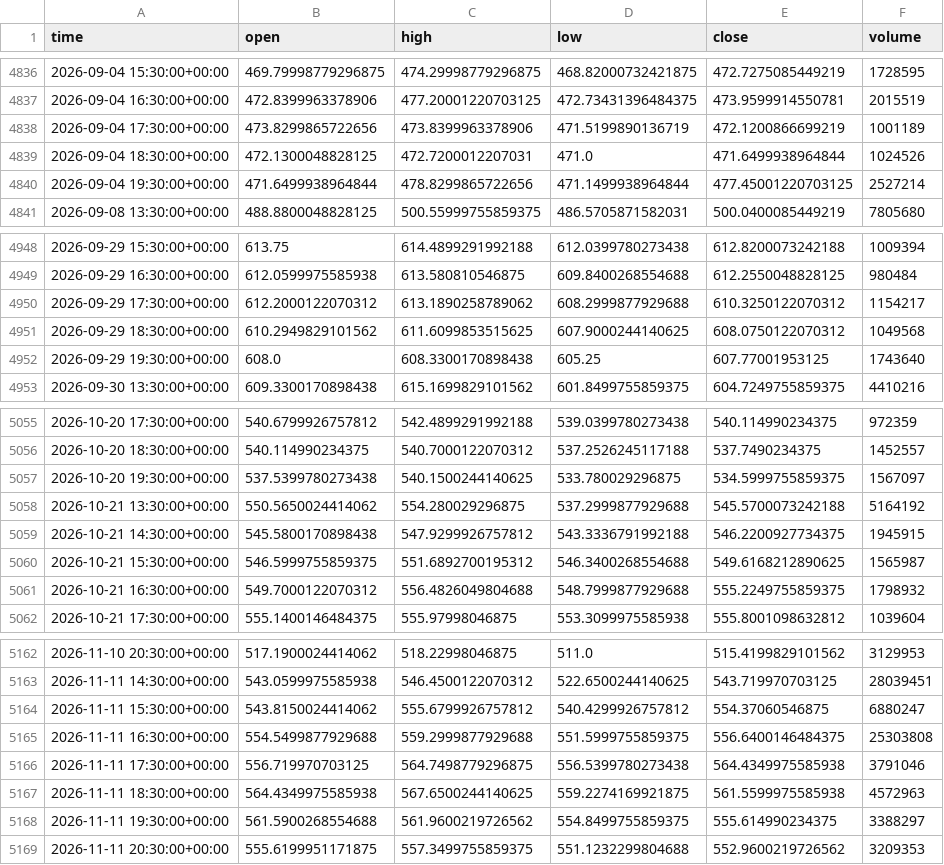
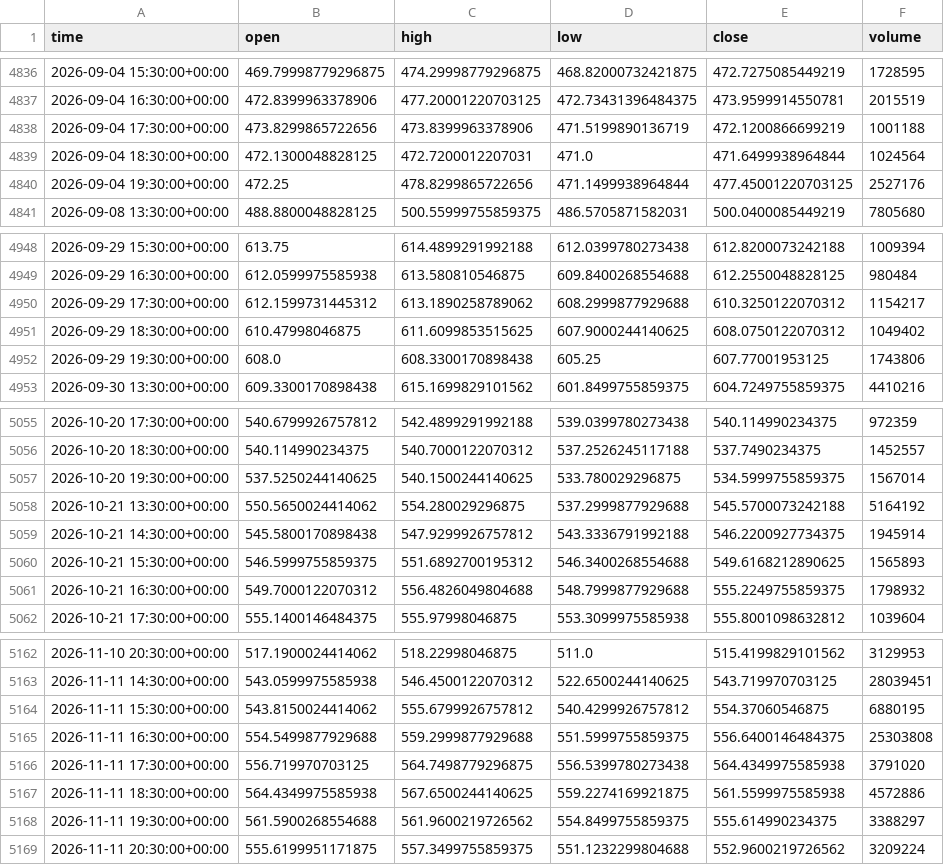
Before and after one commit to jaysantmyer-spec/ai-trader, a CSV file: data/bars/AMD.csv, drawn as a sheet; only a part is shown, gaps mark what is left out; the diff covers the shown part only.

```diff
--- a/data/bars/AMD.csv
+++ b/data/bars/AMD.csv
@@ -4837,5 +4837,5 @@ time,open,high,low,close,volume
 2026-09-04 16:30:00+00:00,472.8399963378906,477.20001220703125,472.73431396484375,473.9599914550781,2015519
-2026-09-04 17:30:00+00:00,473.8299865722656,473.8399963378906,471.5199890136719,472.1200866699219,1001189
-2026-09-04 18:30:00+00:00,472.1300048828125,472.7200012207031,471.0,471.6499938964844,1024526
-2026-09-04 19:30:00+00:00,471.6499938964844,478.8299865722656,471.1499938964844,477.45001220703125,2527214
+2026-09-04 17:30:00+00:00,473.8299865722656,473.8399963378906,471.5199890136719,472.1200866699219,1001188
+2026-09-04 18:30:00+00:00,472.1300048828125,472.7200012207031,471.0,471.6499938964844,1024564
+2026-09-04 19:30:00+00:00,472.25,478.8299865722656,471.1499938964844,477.45001220703125,2527176
 2026-09-08 13:30:00+00:00,488.8800048828125,500.55999755859375,486.5705871582031,500.0400085449219,7805680
@@ -4949,5 +4949,5 @@ time,open,high,low,close,volume
 2026-09-29 16:30:00+00:00,612.0599975585938,613.580810546875,609.8400268554688,612.2550048828125,980484
-2026-09-29 17:30:00+00:00,612.2000122070312,613.1890258789062,608.2999877929688,610.3250122070312,1154217
-2026-09-29 18:30:00+00:00,610.2949829101562,611.6099853515625,607.9000244140625,608.0750122070312,1049568
-2026-09-29 19:30:00+00:00,608.0,608.3300170898438,605.25,607.77001953125,1743640
+2026-09-29 17:30:00+00:00,612.1599731445312,613.1890258789062,608.2999877929688,610.3250122070312,1154217
+2026-09-29 18:30:00+00:00,610.47998046875,611.6099853515625,607.9000244140625,608.0750122070312,1049402
+2026-09-29 19:30:00+00:00,608.0,608.3300170898438,605.25,607.77001953125,1743806
 2026-09-30 13:30:00+00:00,609.3300170898438,615.1699829101562,601.8499755859375,604.7249755859375,4410216
@@ -5056,6 +5056,6 @@ time,open,high,low,close,volume
 2026-10-20 18:30:00+00:00,540.114990234375,540.7000122070312,537.2526245117188,537.7490234375,1452557
-2026-10-20 19:30:00+00:00,537.5399780273438,540.1500244140625,533.780029296875,534.5999755859375,1567097
+2026-10-20 19:30:00+00:00,537.5250244140625,540.1500244140625,533.780029296875,534.5999755859375,1567014
 2026-10-21 13:30:00+00:00,550.5650024414062,554.280029296875,537.2999877929688,545.5700073242188,5164192
-2026-10-21 14:30:00+00:00,545.5800170898438,547.9299926757812,543.3336791992188,546.2200927734375,1945915
-2026-10-21 15:30:00+00:00,546.5999755859375,551.6892700195312,546.3400268554688,549.6168212890625,1565987
+2026-10-21 14:30:00+00:00,545.5800170898438,547.9299926757812,543.3336791992188,546.2200927734375,1945914
+2026-10-21 15:30:00+00:00,546.5999755859375,551.6892700195312,546.3400268554688,549.6168212890625,1565893
 2026-10-21 16:30:00+00:00,549.7000122070312,556.4826049804688,548.7999877929688,555.2249755859375,1798932
@@ -5163,7 +5163,7 @@ time,open,high,low,close,volume
 2026-11-11 14:30:00+00:00,543.0599975585938,546.4500122070312,522.6500244140625,543.719970703125,28039451
-2026-11-11 15:30:00+00:00,543.8150024414062,555.6799926757812,540.4299926757812,554.37060546875,6880247
+2026-11-11 15:30:00+00:00,543.8150024414062,555.6799926757812,540.4299926757812,554.37060546875,6880195
 2026-11-11 16:30:00+00:00,554.5499877929688,559.2999877929688,551.5999755859375,556.6400146484375,25303808
-2026-11-11 17:30:00+00:00,556.719970703125,564.7498779296875,556.5399780273438,564.4349975585938,3791046
-2026-11-11 18:30:00+00:00,564.4349975585938,567.6500244140625,559.2274169921875,561.5599975585938,4572963
+2026-11-11 17:30:00+00:00,556.719970703125,564.7498779296875,556.5399780273438,564.4349975585938,3791020
+2026-11-11 18:30:00+00:00,564.4349975585938,567.6500244140625,559.2274169921875,561.5599975585938,4572886
 2026-11-11 19:30:00+00:00,561.5900268554688,561.9600219726562,554.8499755859375,555.614990234375,3388297
-2026-11-11 20:30:00+00:00,555.6199951171875,557.3499755859375,551.1232299804688,552.9600219726562,3209353
+2026-11-11 20:30:00+00:00,555.6199951171875,557.3499755859375,551.1232299804688,552.9600219726562,3209224
```
Also changed, not shown: 32 edited cells elsewhere in this file, data/bars/AMZN.csv, data/bars/IWM.csv, 15 other files.
